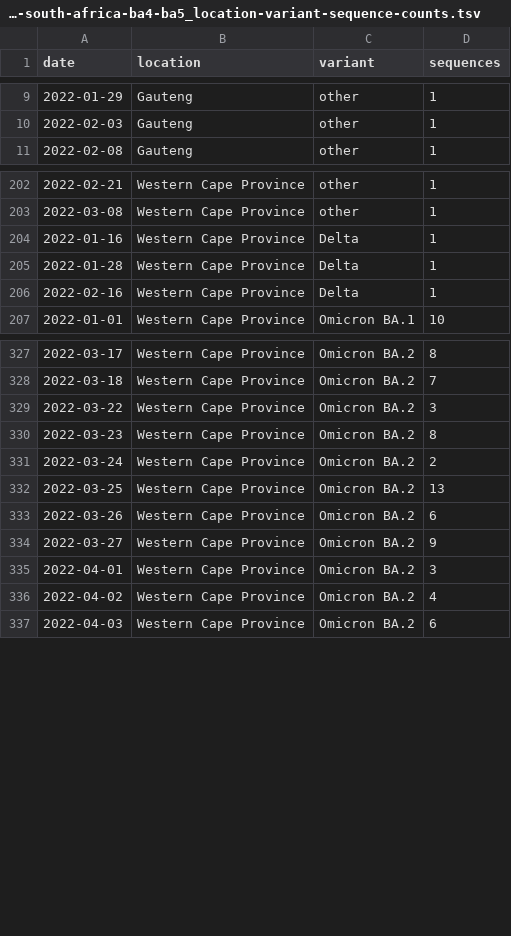
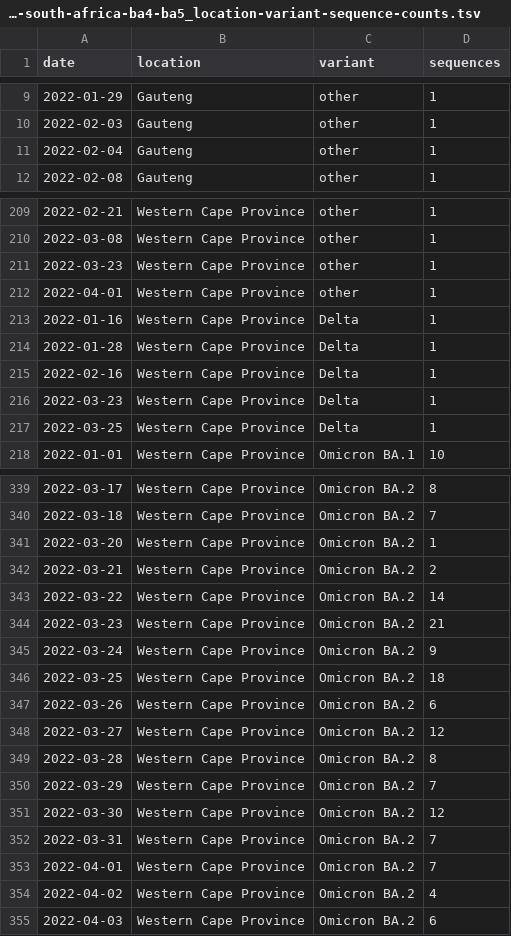
Before and after one commit to blab/rt-from-frequency-dynamics, a TSV file: data/omicron-south-africa-ba4-ba5/omicron-south-africa-ba4-ba5_location-variant-sequence-counts.tsv, drawn as a sheet; only a part is shown, gaps mark what is left out; the diff covers the shown part only.

Commit message:
Omicron South Africa BA.4 BA.5 data update Apr 27

```diff
--- a/data/omicron-south-africa-ba4-ba5/omicron-south-africa-ba4-ba5_location-variant-sequence-counts.tsv
+++ b/data/omicron-south-africa-ba4-ba5/omicron-south-africa-ba4-ba5_location-variant-sequence-counts.tsv
@@ -10,2 +10,3 @@ date	location	variant	sequences
 2022-02-03	Gauteng	other	1
+2022-02-04	Gauteng	other	1
 2022-02-08	Gauteng	other	1
@@ -203,2 +210,4 @@ date	location	variant	sequences
 2022-03-08	Western Cape Province	other	1
+2022-03-23	Western Cape Province	other	1
+2022-04-01	Western Cape Province	other	1
 2022-01-16	Western Cape Province	Delta	1
@@ -206,2 +215,4 @@ date	location	variant	sequences
 2022-02-16	Western Cape Province	Delta	1
+2022-03-23	Western Cape Province	Delta	1
+2022-03-25	Western Cape Province	Delta	1
 2022-01-01	Western Cape Province	Omicron BA.1	10
@@ -328,9 +340,15 @@ date	location	variant	sequences
 2022-03-18	Western Cape Province	Omicron BA.2	7
-2022-03-22	Western Cape Province	Omicron BA.2	3
-2022-03-23	Western Cape Province	Omicron BA.2	8
-2022-03-24	Western Cape Province	Omicron BA.2	2
-2022-03-25	Western Cape Province	Omicron BA.2	13
+2022-03-20	Western Cape Province	Omicron BA.2	1
+2022-03-21	Western Cape Province	Omicron BA.2	2
+2022-03-22	Western Cape Province	Omicron BA.2	14
+2022-03-23	Western Cape Province	Omicron BA.2	21
+2022-03-24	Western Cape Province	Omicron BA.2	9
+2022-03-25	Western Cape Province	Omicron BA.2	18
 2022-03-26	Western Cape Province	Omicron BA.2	6
-2022-03-27	Western Cape Province	Omicron BA.2	9
-2022-04-01	Western Cape Province	Omicron BA.2	3
+2022-03-27	Western Cape Province	Omicron BA.2	12
+2022-03-28	Western Cape Province	Omicron BA.2	8
+2022-03-29	Western Cape Province	Omicron BA.2	7
+2022-03-30	Western Cape Province	Omicron BA.2	12
+2022-03-31	Western Cape Province	Omicron BA.2	7
+2022-04-01	Western Cape Province	Omicron BA.2	7
 2022-04-02	Western Cape Province	Omicron BA.2	4
```
Also changed, not shown: 12 added rows and 21 edited cells elsewhere in this file, data/omicron-south-africa-ba4-ba5/omicron-south-africa-ba4-ba5_location-case-counts.tsv, 1 other file.
